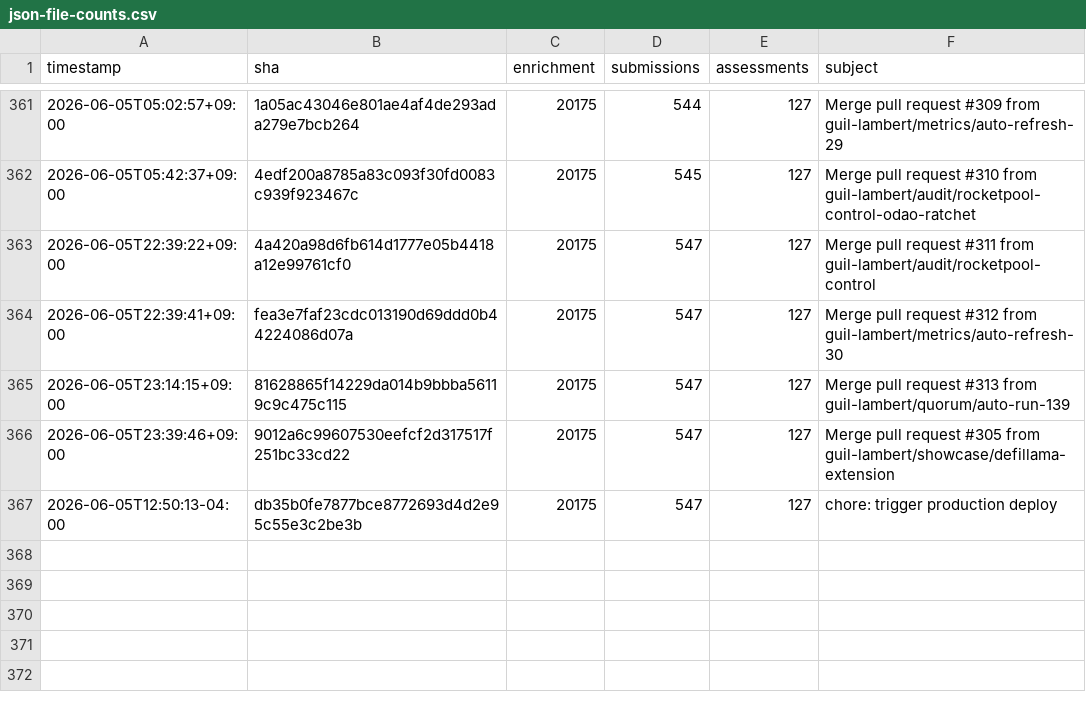
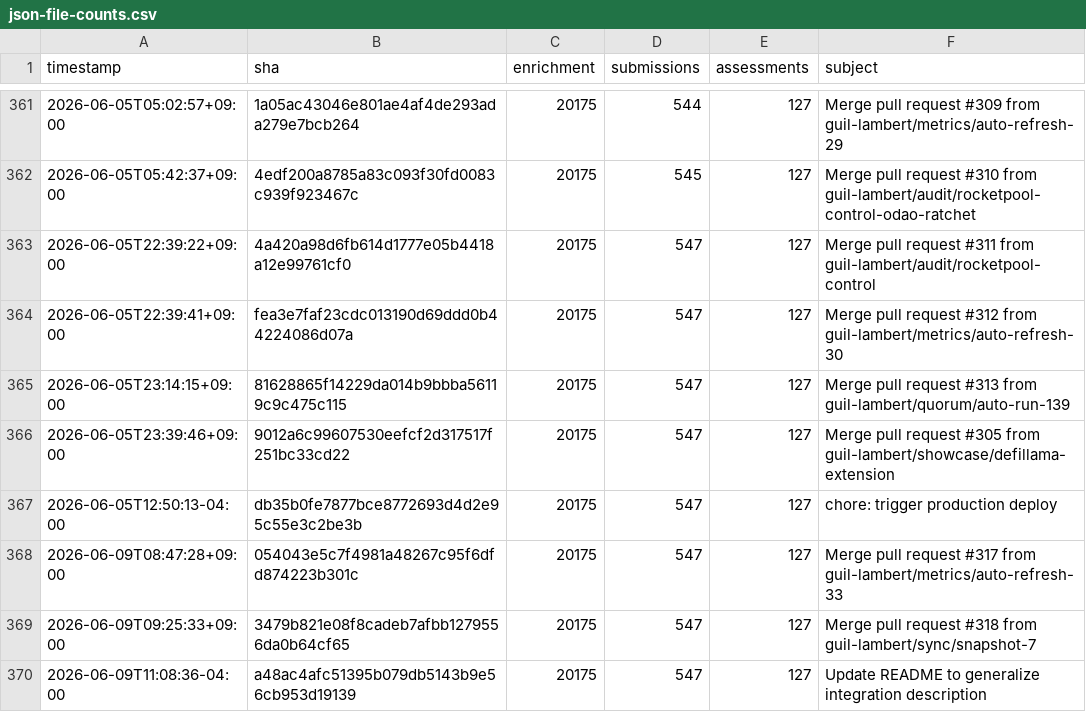
Before and after one commit to guil-lambert/defipunkd, a CSV file: data/metrics/json-file-counts.csv, drawn as a sheet; only a part is shown, gaps mark what is left out.

```diff
--- a/data/metrics/json-file-counts.csv
+++ b/data/metrics/json-file-counts.csv
@@ -367 +367,4 @@ timestamp,sha,enrichment,submissions,assessments,subject
 2026-06-05T12:50:13-04:00,db35b0fe7877bce8772693d4d2e95c55e3c2be3b,20175,547,127,chore: trigger production deploy
+2026-06-09T08:47:28+09:00,054043e5c7f4981a48267c95f6dfd874223b301c,20175,547,127,Merge pull request #317 from guil-lambert/metrics/auto-refresh-33
+2026-06-09T09:25:33+09:00,3479b821e08f8cadeb7afbb1279556da0b64cf65,20175,547,127,Merge pull request #318 from guil-lambert/sync/snapshot-7
+2026-06-09T11:08:36-04:00,a48ac4afc51395b079db5143b9e56cb953d19139,20175,547,127,Update README to generalize integration description
```
Also changed, not shown: data/metrics/folder-counts.csv, data/metrics/json-record-counts.csv, 3 other files.
